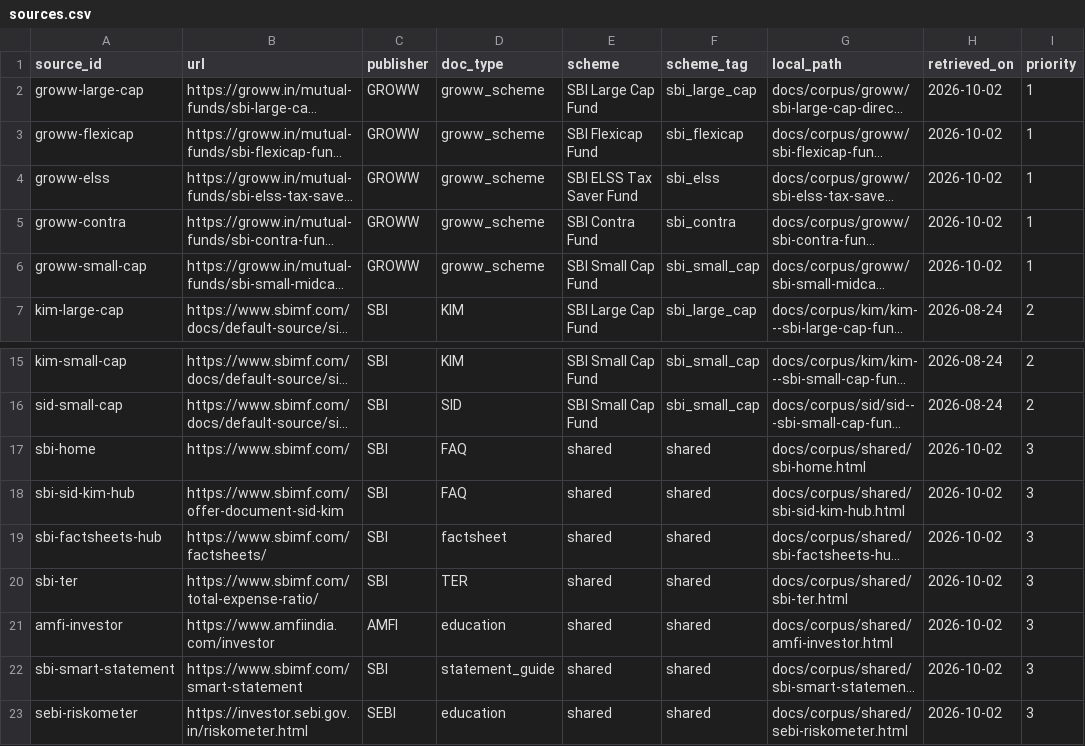
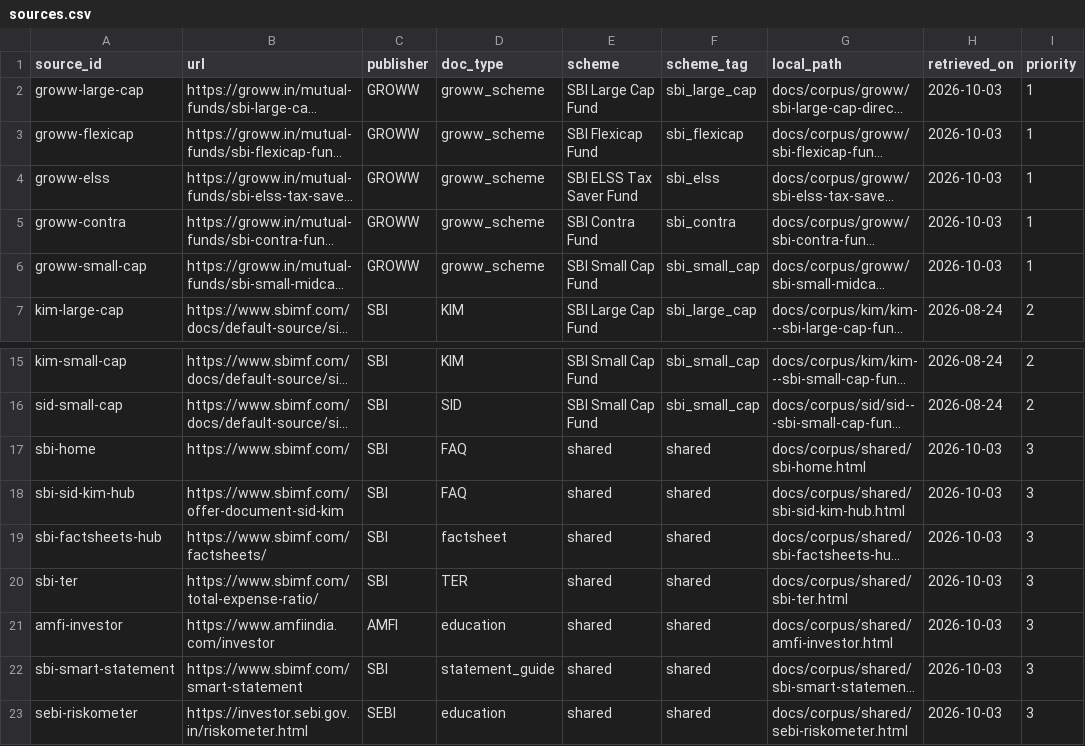
Before and after one commit to himabindu-ai205/RAG-MutualFundAsistant, a CSV file: docs/sources.csv, drawn as a sheet; only a part is shown, gaps mark what is left out; long unchanged cells end in …; the diff names each change by its address in the sheet, - before the commit and + after, or states it on an @@ line.

```diff
--- a/docs/sources.csv
+++ b/docs/sources.csv
-H2:H6 (retrieved_on): 2026-10-02
+H2:H6 (retrieved_on): 2026-10-03
-H17:H23 (retrieved_on): 2026-10-02
+H17:H23 (retrieved_on): 2026-10-03
```
Also changed, not shown: 7 other files.
